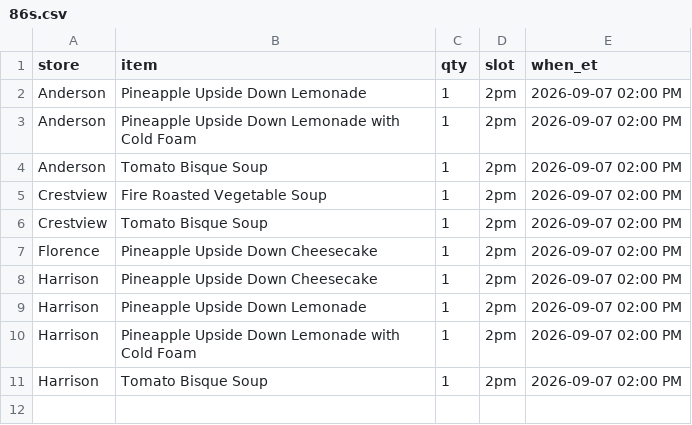
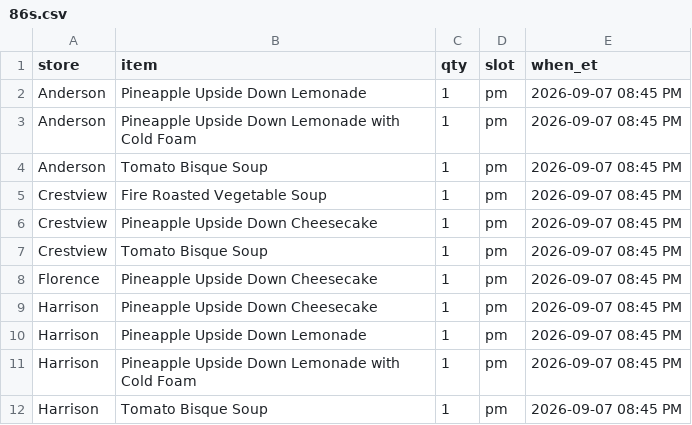
Before and after one commit to SCDashboard/DailyUploads, a CSV file: 86s.csv, drawn as a sheet.

Commit message:
86s.csv unique products 8:45 PM pm slot

```diff
--- a/86s.csv
+++ b/86s.csv
@@ -1,11 +1,12 @@
 store,item,qty,slot,when_et
-Anderson,Pineapple Upside Down Lemonade,1,2pm,2026-09-07 02:00 PM
-Anderson,Pineapple Upside Down Lemonade with Cold Foam,1,2pm,2026-09-07 02:00 PM
-Anderson,Tomato Bisque Soup,1,2pm,2026-09-07 02:00 PM
-Crestview,Fire Roasted Vegetable Soup,1,2pm,2026-09-07 02:00 PM
-Crestview,Tomato Bisque Soup,1,2pm,2026-09-07 02:00 PM
-Florence,Pineapple Upside Down Cheesecake,1,2pm,2026-09-07 02:00 PM
-Harrison,Pineapple Upside Down Cheesecake,1,2pm,2026-09-07 02:00 PM
-Harrison,Pineapple Upside Down Lemonade,1,2pm,2026-09-07 02:00 PM
-Harrison,Pineapple Upside Down Lemonade with Cold Foam,1,2pm,2026-09-07 02:00 PM
-Harrison,Tomato Bisque Soup,1,2pm,2026-09-07 02:00 PM
+Anderson,Pineapple Upside Down Lemonade,1,pm,2026-09-07 08:45 PM
+Anderson,Pineapple Upside Down Lemonade with Cold Foam,1,pm,2026-09-07 08:45 PM
+Anderson,Tomato Bisque Soup,1,pm,2026-09-07 08:45 PM
+Crestview,Fire Roasted Vegetable Soup,1,pm,2026-09-07 08:45 PM
+Crestview,Pineapple Upside Down Cheesecake,1,pm,2026-09-07 08:45 PM
+Crestview,Tomato Bisque Soup,1,pm,2026-09-07 08:45 PM
+Florence,Pineapple Upside Down Cheesecake,1,pm,2026-09-07 08:45 PM
+Harrison,Pineapple Upside Down Cheesecake,1,pm,2026-09-07 08:45 PM
+Harrison,Pineapple Upside Down Lemonade,1,pm,2026-09-07 08:45 PM
+Harrison,Pineapple Upside Down Lemonade with Cold Foam,1,pm,2026-09-07 08:45 PM
+Harrison,Tomato Bisque Soup,1,pm,2026-09-07 08:45 PM
```
